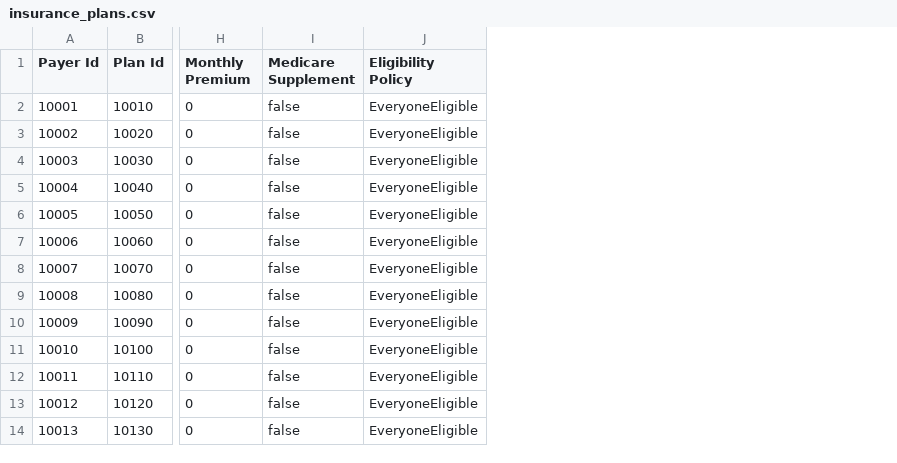
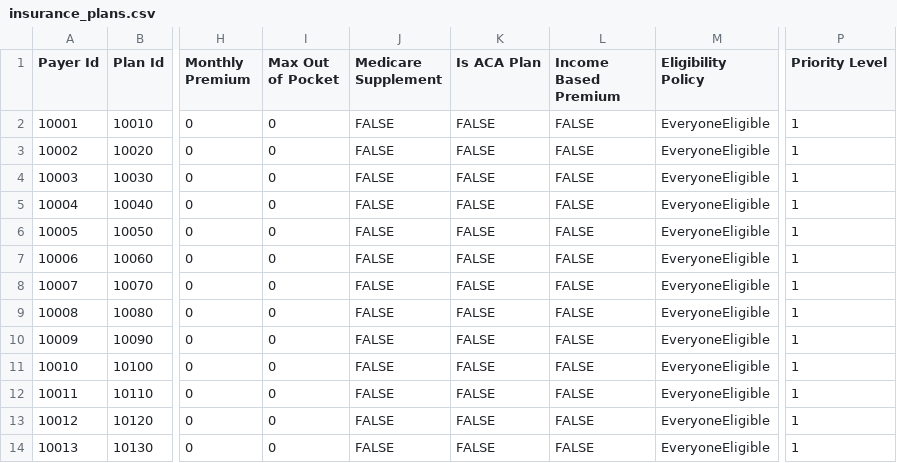
Before and after one commit to synthetichealth/synthea-international, a CSV file: ca/src/main/resources/payers/insurance_plans.csv, drawn as a sheet; only a part is shown, gaps mark what is left out; addresses are those after the commit; the diff names each change by its address in the sheet, - before the commit and + after, or states it on an @@ line.

```diff
--- a/ca/src/main/resources/payers/insurance_plans.csv
+++ b/ca/src/main/resources/payers/insurance_plans.csv
+column I (Max Out of Pocket), rows 2-14: all 0
+column K (Is ACA Plan), rows 2-14: all FALSE
+column L (Income Based Premium), rows 2-14: all FALSE
+column P (Priority Level), rows 2-14: all 1
-J2:J14 (Medicare Supplement): false
+J2:J14 (Medicare Supplement): FALSE
```
Also changed, not shown: fi/src/main/resources/geography/demographics.csv, 29 other files.
